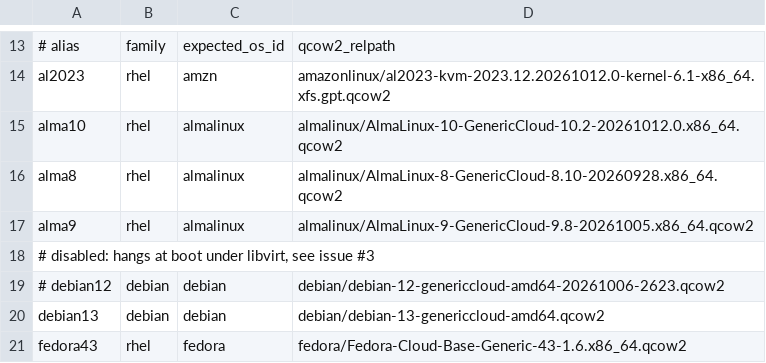
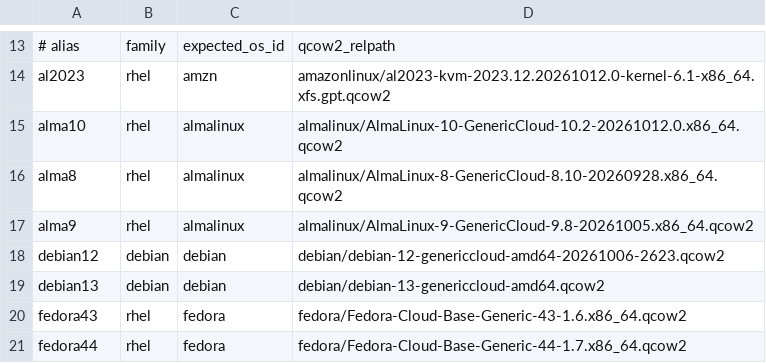
Before and after one commit to aclater/distro-matrix, a TSV file: distros.tsv, drawn as a sheet; only a part is shown, gaps mark what is left out; the shorter side is filled out with more unchanged rows.

```diff
--- a/distros.tsv
+++ b/distros.tsv
@@ -17,4 +17,3 @@ alma8	rhel	almalinux	almalinux/AlmaLinux-8-GenericCloud-8.10-20260928.x86_64.qco
 alma9	rhel	almalinux	almalinux/AlmaLinux-9-GenericCloud-9.8-20261005.x86_64.qcow2
-# disabled: hangs at boot under libvirt, see issue #3
-# debian12	debian	debian	debian/debian-12-genericcloud-amd64-20261006-2623.qcow2
+debian12	debian	debian	debian/debian-12-genericcloud-amd64-20261006-2623.qcow2
 debian13	debian	debian	debian/debian-13-genericcloud-amd64.qcow2
```
Also changed, not shown: 3 other files.
